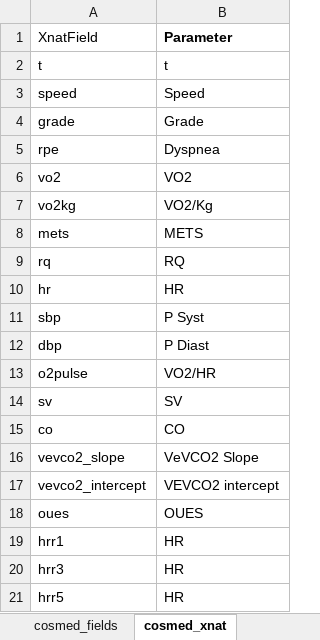
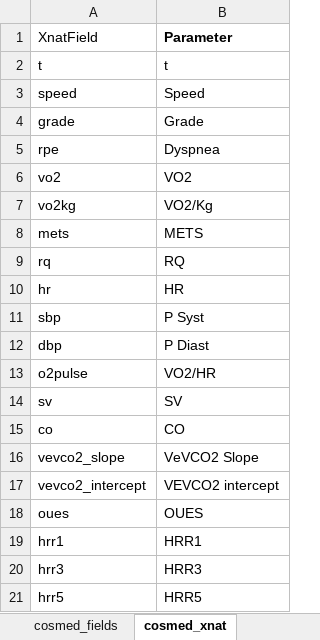
Before and after one commit to QBI-Software/XNATConnect, an Excel workbook: resources/cosmed_fields.xlsx, sheet cosmed_xnat, drawn as a sheet; values as stored, in another font and other column widths than the file's, no borders; the diff names each change by its address in the sheet, - before the commit and + after, or states it on an @@ line.

Commit message:
Adding COSMED module

```diff
--- a/resources/cosmed_fields.xlsx (sheet cosmed_xnat)
+++ b/resources/cosmed_fields.xlsx (sheet cosmed_xnat)
-B19 (Parameter): HR
+B19 (Parameter): HRR1
-B20 (Parameter): HR
+B20 (Parameter): HRR3
-B21 (Parameter): HR
+B21 (Parameter): HRR5
```
Also changed, not shown: 2 other files.
